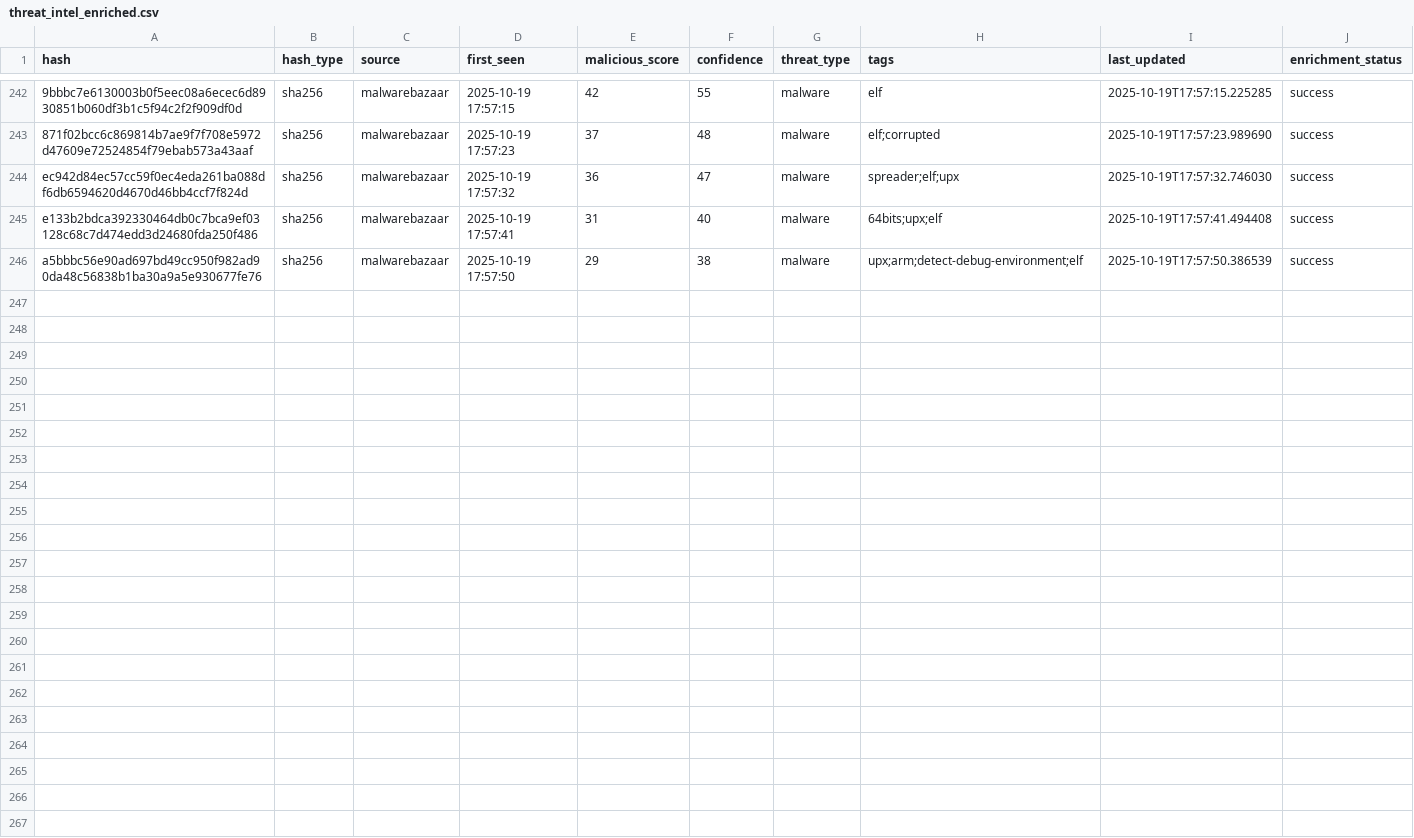
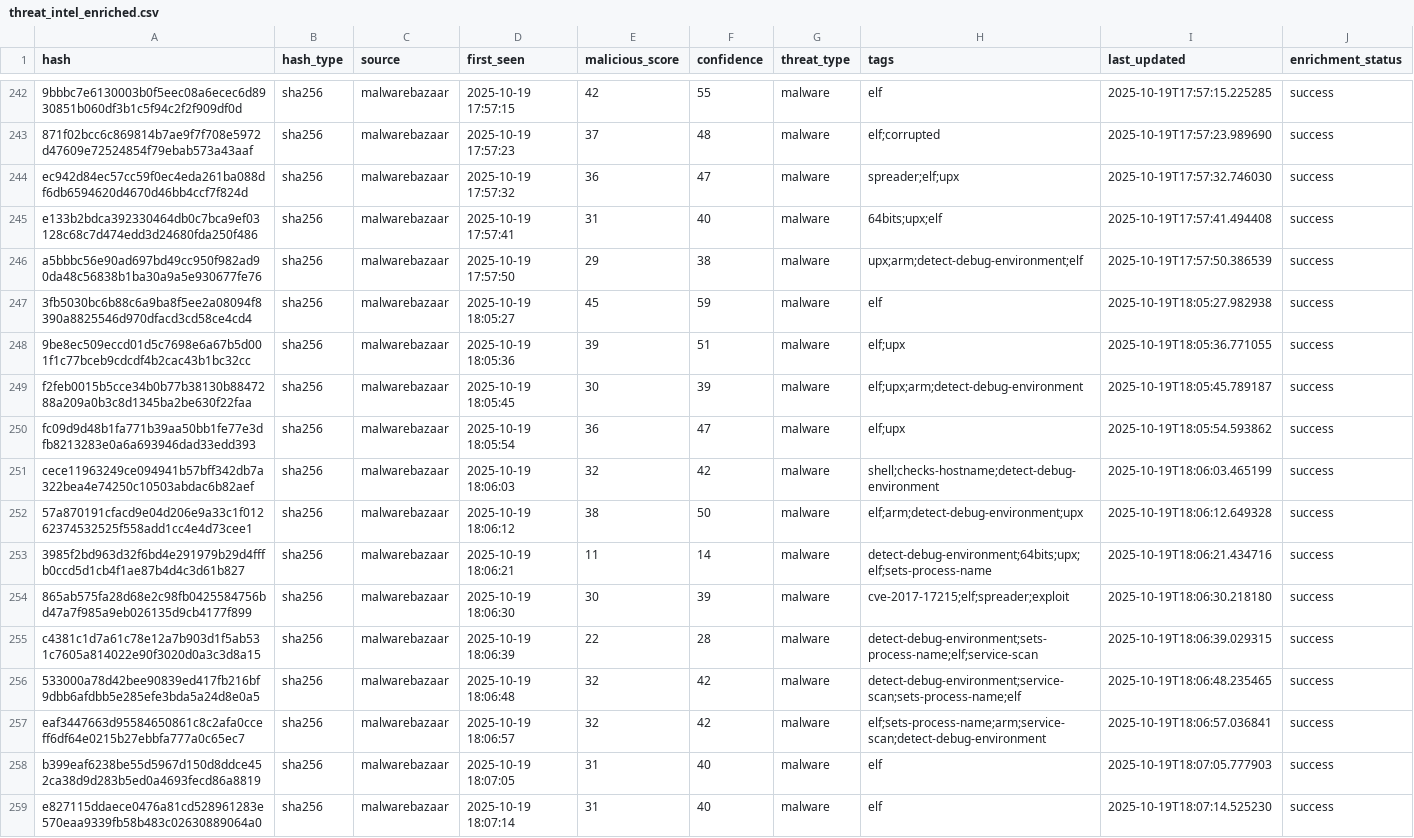
Before and after one commit to mohamadyaghoobii/threat-intelligence, a CSV file: lookups/threat_intel_enriched.csv, drawn as a sheet; only a part is shown, gaps mark what is left out.

Commit message:
Auto: 20251019_180714

```diff
--- a/lookups/threat_intel_enriched.csv
+++ b/lookups/threat_intel_enriched.csv
@@ -246 +246,14 @@ e133b2bdca392330464db0c7bca9ef03128c68c7d474edd3d24680fda250f486,sha256,malwareb
 a5bbbc56e90ad697bd49cc950f982ad90da48c56838b1ba30a9a5e930677fe76,sha256,malwarebazaar,2025-10-19 17:57:50,29,38,malware,upx;arm;detect-debug-environment;elf,2025-10-19T17:57:50.386539,success
+3fb5030bc6b88c6a9ba8f5ee2a08094f8390a8825546d970dfacd3cd58ce4cd4,sha256,malwarebazaar,2025-10-19 18:05:27,45,59,malware,elf,2025-10-19T18:05:27.982938,success
+9be8ec509eccd01d5c7698e6a67b5d001f1c77bceb9cdcdf4b2cac43b1bc32cc,sha256,malwarebazaar,2025-10-19 18:05:36,39,51,malware,elf;upx,2025-10-19T18:05:36.771055,success
+f2feb0015b5cce34b0b77b38130b8847288a209a0b3c8d1345ba2be630f22faa,sha256,malwarebazaar,2025-10-19 18:05:45,30,39,malware,elf;upx;arm;detect-debug-environment,2025-10-19T18:05:45.789187,success
+fc09d9d48b1fa771b39aa50bb1fe77e3dfb8213283e0a6a693946dad33edd393,sha256,malwarebazaar,2025-10-19 18:05:54,36,47,malware,elf;upx,2025-10-19T18:05:54.593862,success
+cece11963249ce094941b57bff342db7a322bea4e74250c10503abdac6b82aef,sha256,malwarebazaar,2025-10-19 18:06:03,32,42,malware,shell;checks-hostname;detect-debug-environment,2025-10-19T18:06:03.465199,success
+57a870191cfacd9e04d206e9a33c1f01262374532525f558add1cc4e4d73cee1,sha256,malwarebazaar,2025-10-19 18:06:12,38,50,malware,elf;arm;detect-debug-environment;upx,2025-10-19T18:06:12.649328,success
+3985f2bd963d32f6bd4e291979b29d4fffb0ccd5d1cb4f1ae87b4d4c3d61b827,sha256,malwarebazaar,2025-10-19 18:06:21,11,14,malware,detect-debug-environment;64bits;upx;elf;sets-process-name,2025-10-19T18:06:21.434716,success
+865ab575fa28d68e2c98fb0425584756bd47a7f985a9eb026135d9cb4177f899,sha256,malwarebazaar,2025-10-19 18:06:30,30,39,malware,cve-2017-17215;elf;spreader;exploit,2025-10-19T18:06:30.218180,success
+c4381c1d7a61c78e12a7b903d1f5ab531c7605a814022e90f3020d0a3c3d8a15,sha256,malwarebazaar,2025-10-19 18:06:39,22,28,malware,detect-debug-environment;sets-process-name;elf;service-scan,2025-10-19T18:06:39.029315,success
+533000a78d42bee90839ed417fb216bf9dbb6afdbb5e285efe3bda5a24d8e0a5,sha256,malwarebazaar,2025-10-19 18:06:48,32,42,malware,detect-debug-environment;service-scan;sets-process-name;elf,2025-10-19T18:06:48.235465,success
+eaf3447663d95584650861c8c2afa0cceff6df64e0215b27ebbfa777a0c65ec7,sha256,malwarebazaar,2025-10-19 18:06:57,32,42,malware,elf;sets-process-name;arm;service-scan;detect-debug-environment,2025-10-19T18:06:57.036841,success
+b399eaf6238be55d5967d150d8ddce452ca38d9d283b5ed0a4693fecd86a8819,sha256,malwarebazaar,2025-10-19 18:07:05,31,40,malware,elf,2025-10-19T18:07:05.777903,success
+e827115ddaece0476a81cd528961283e570eaa9339fb58b483c02630889064a0,sha256,malwarebazaar,2025-10-19 18:07:14,31,40,malware,elf,2025-10-19T18:07:14.525230,success
```
